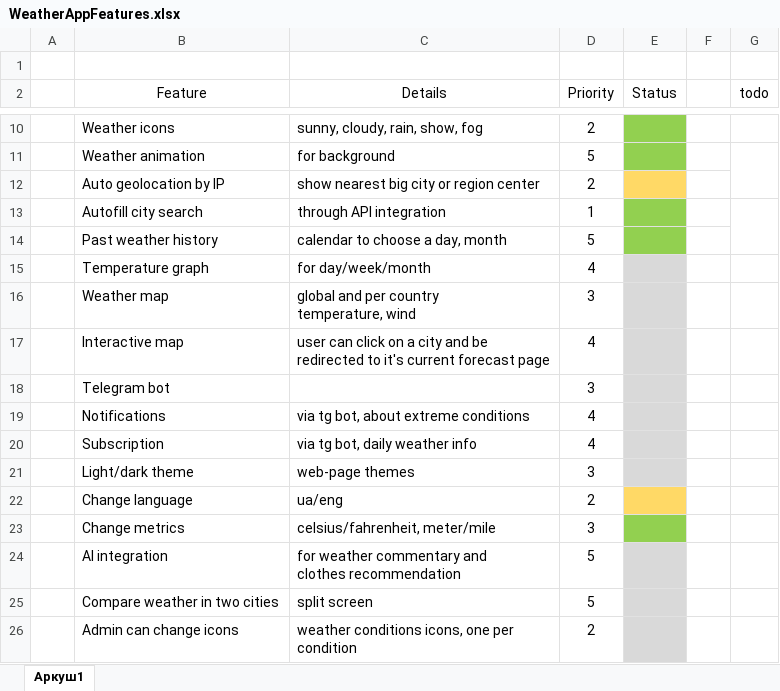
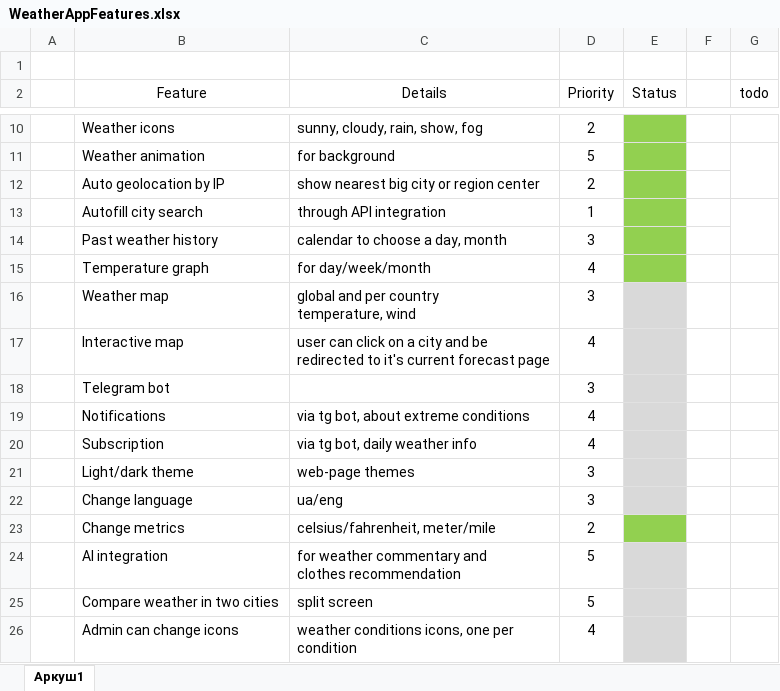
Before and after one commit to liritome/weather-app, an Excel workbook: WeatherAppFeatures.xlsx, sheet Аркуш1, drawn as a sheet; only a part is shown, gaps mark what is left out; values as stored, in another font and other column widths than the file's, no borders; charts and pictures and conditional formats not drawn; the diff names each change by its address in the sheet, - before the commit and + after, or states it on an @@ line.

```diff
--- a/WeatherAppFeatures.xlsx (sheet Аркуш1)
+++ b/WeatherAppFeatures.xlsx (sheet Аркуш1)
-E12 fill: #FFD966
+E12 fill: #92D050
-D14 (Priority): 5
+D14 (Priority): 3
-E15 fill: #D9D9D9
+E15 fill: #92D050
-D22 (Priority): 2
+D22 (Priority): 3
-E22 fill: #FFD966
+E22 fill: #D9D9D9
-D23 (Priority): 3
+D23 (Priority): 2
-D26 (Priority): 2
+D26 (Priority): 4
```
Also changed, not shown: 12 other files.
